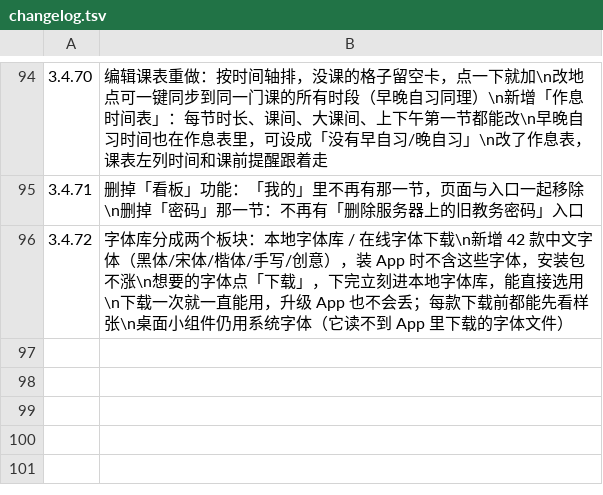
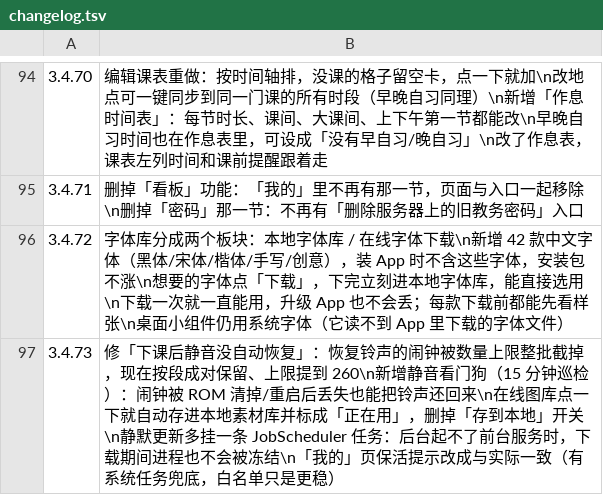
Before and after one commit to chuying8ban/campus-client, a TSV file: app/src/main/assets/changelog.tsv, drawn as a sheet; only a part is shown, gaps mark what is left out; the diff names each change by its address in the sheet, - before the commit and + after, or states it on an @@ line.

Commit message:
3.4.73：修下课静音不恢复（恢复闹钟被上限截断→按段成对保留+上限260+15分钟看门狗）；在线图库套用即入库；静默更新挂 JobScheduler 防冻结

```diff
--- a/app/src/main/assets/changelog.tsv
+++ b/app/src/main/assets/changelog.tsv
+row 97: 3.4.73 | 修「下课后静音没自动恢复」：恢复铃声的闹钟被数量上限整批截掉，现在按段成对保留、上限提到 260\n新增静音看门狗（15 分钟巡检）：闹钟被 ROM 清掉/重启后丢失也能把铃声还回来\n在线图库点一下就自动存进本地素材库并标成「正在用」，删掉「存到本地」开关\n静默更新多挂一条 JobScheduler 任务：后台起不了前台服务时，下载期间进程也不会被冻结\n「我的」页保活提示改成与实际一致（有系统任务兜底，白名单只是更稳）
```
Also changed, not shown: 17 other files.
